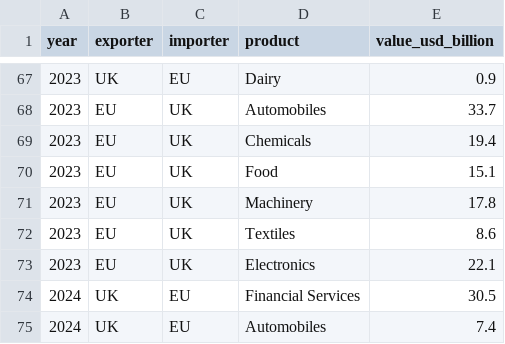
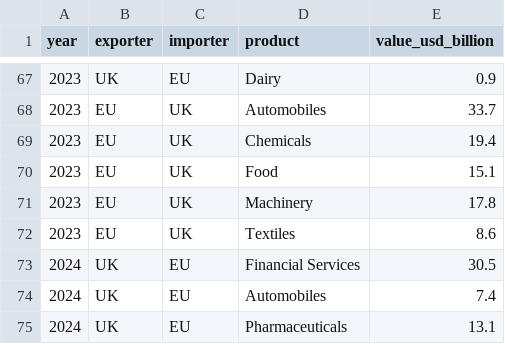
Before and after one commit to henryshan30/Dashboard-of-Modern-Trade-Wars, a CSV file: data/brexit/trade_volumes.csv, drawn as a sheet; only a part is shown, gaps mark what is left out; the shorter side is filled out with more unchanged rows; the diff names each change by its address in the sheet, - before the commit and + after, or states it on an @@ line.

Commit message:
Update trade_volumes.csv

```diff
--- a/data/brexit/trade_volumes.csv
+++ b/data/brexit/trade_volumes.csv
-row 73: 2023 | EU | UK | Electronics | 22.1
```
